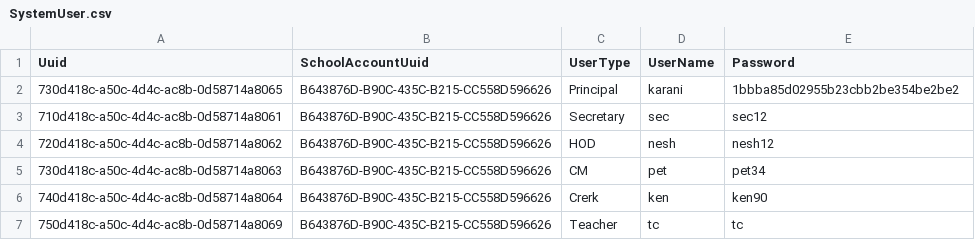
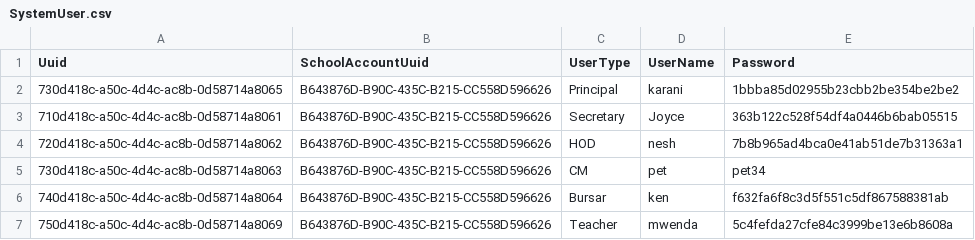
Before and after one commit to santosh991/School, a CSV file: webapp/etc/sql/data/SystemUser.csv, drawn as a sheet.

```diff
--- a/webapp/etc/sql/data/SystemUser.csv
+++ b/webapp/etc/sql/data/SystemUser.csv
@@ -2,6 +2,6 @@ Uuid|SchoolAccountUuid|UserType|UserName|Password
 730d418c-a50c-4d4c-ac8b-0d58714a8065|B643876D-B90C-435C-B215-CC558D596626|Principal|karani|1bbba85d02955b23cbb2be354be2be2
-710d418c-a50c-4d4c-ac8b-0d58714a8061|B643876D-B90C-435C-B215-CC558D596626|Secretary|sec|sec12
-720d418c-a50c-4d4c-ac8b-0d58714a8062|B643876D-B90C-435C-B215-CC558D596626|HOD|nesh|nesh12
+710d418c-a50c-4d4c-ac8b-0d58714a8061|B643876D-B90C-435C-B215-CC558D596626|Secretary|Joyce|363b122c528f54df4a0446b6bab05515
+720d418c-a50c-4d4c-ac8b-0d58714a8062|B643876D-B90C-435C-B215-CC558D596626|HOD|nesh|7b8b965ad4bca0e41ab51de7b31363a1
 730d418c-a50c-4d4c-ac8b-0d58714a8063|B643876D-B90C-435C-B215-CC558D596626|CM|pet|pet34
-740d418c-a50c-4d4c-ac8b-0d58714a8064|B643876D-B90C-435C-B215-CC558D596626|Crerk|ken|ken90
-750d418c-a50c-4d4c-ac8b-0d58714a8069|B643876D-B90C-435C-B215-CC558D596626|Teacher|tc|tc
+740d418c-a50c-4d4c-ac8b-0d58714a8064|B643876D-B90C-435C-B215-CC558D596626|Bursar|ken|f632fa6f8c3d5f551c5df867588381ab
+750d418c-a50c-4d4c-ac8b-0d58714a8069|B643876D-B90C-435C-B215-CC558D596626|Teacher|mwenda|5c4fefda27cfe84c3999be13e6b8608a
```
Also changed, not shown: webapp/etc/sql/data/Student.csv, 46 other files.
